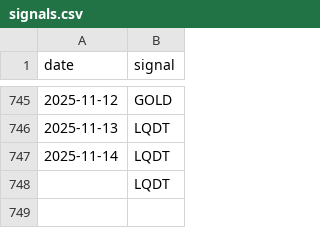
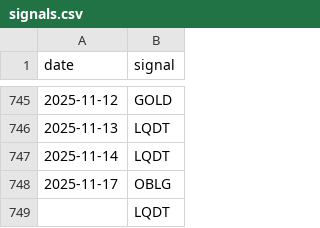
Before and after one commit to ostepann/moex-vim-daily-fetcher, a CSV file: data/signals.csv, drawn as a sheet; only a part is shown, gaps mark what is left out; the diff names each change by its address in the sheet, - before the commit and + after, or states it on an @@ line.

```diff
--- a/data/signals.csv
+++ b/data/signals.csv
+row 748: 2025-11-17 | OBLG
```
